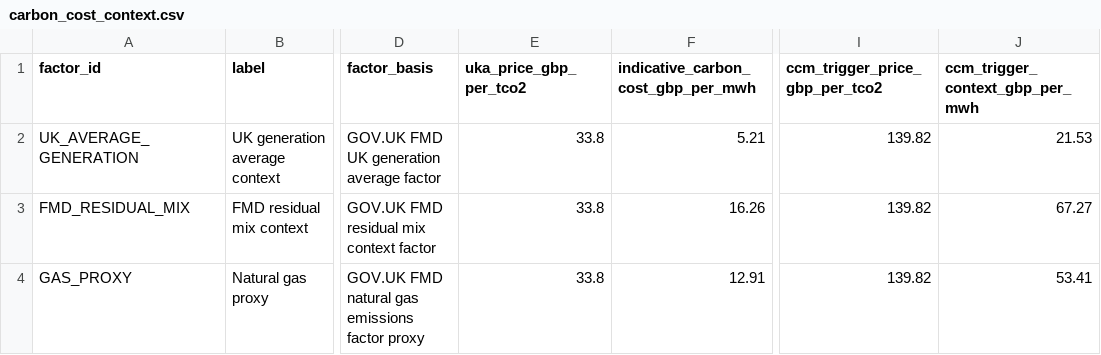
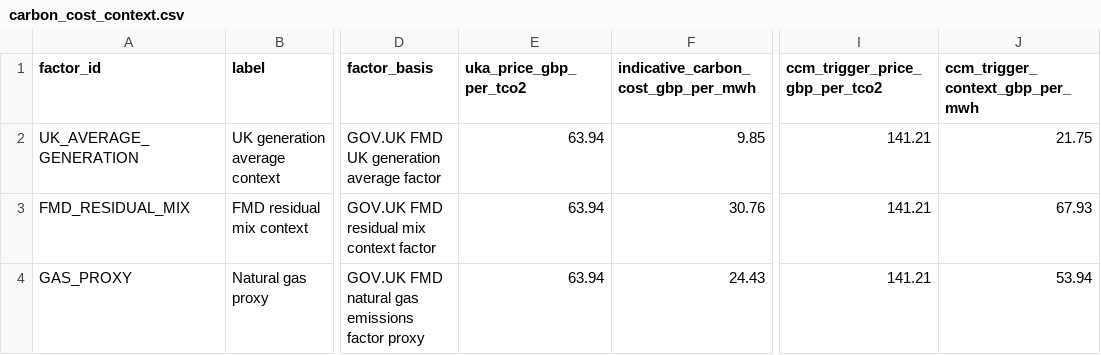
Before and after one commit to TannerL22/uk-carbon-rego-monitor, a CSV file: data/processed/carbon_cost_context.csv, drawn as a sheet; only a part is shown, gaps mark what is left out; the diff names each change by its address in the sheet, - before the commit and + after, or states it on an @@ line.

```diff
--- a/data/processed/carbon_cost_context.csv
+++ b/data/processed/carbon_cost_context.csv
-E2:E4 (uka_price_gbp_per_tco2): 33.8
+E2:E4 (uka_price_gbp_per_tco2): 63.94
-F2: 5.21
+F2: 9.85
-I2:I4 (ccm_trigger_price_gbp_per_tco2): 139.82
+I2:I4 (ccm_trigger_price_gbp_per_tco2): 141.21
-J2 (ccm_trigger_context_gbp_per_mwh): 21.53
+J2 (ccm_trigger_context_gbp_per_mwh): 21.75
-F3: 16.26
+F3: 30.76
-J3 (ccm_trigger_context_gbp_per_mwh): 67.27
+J3 (ccm_trigger_context_gbp_per_mwh): 67.93
-F4: 12.91
+F4: 24.43
-J4 (ccm_trigger_context_gbp_per_mwh): 53.41
+J4 (ccm_trigger_context_gbp_per_mwh): 53.94
```
Also changed, not shown: data/raw/carbon/eua_auction_results.csv, data/raw/carbon/uk_ets_ccm_monthly_prices.csv, 14 other files.
